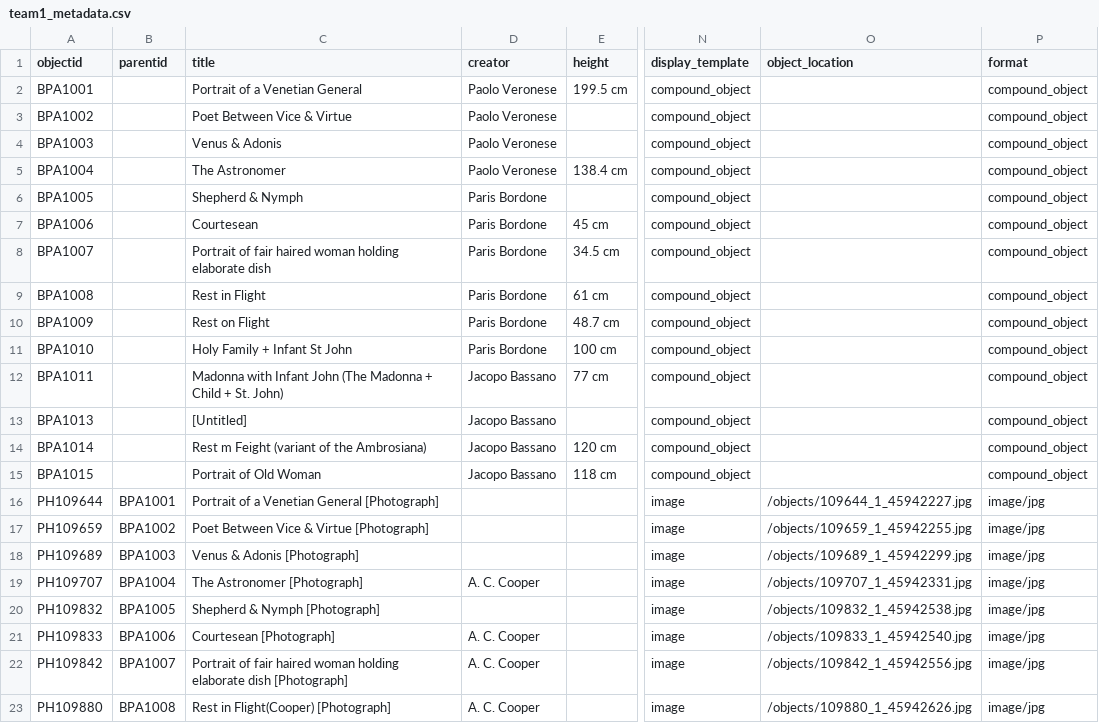
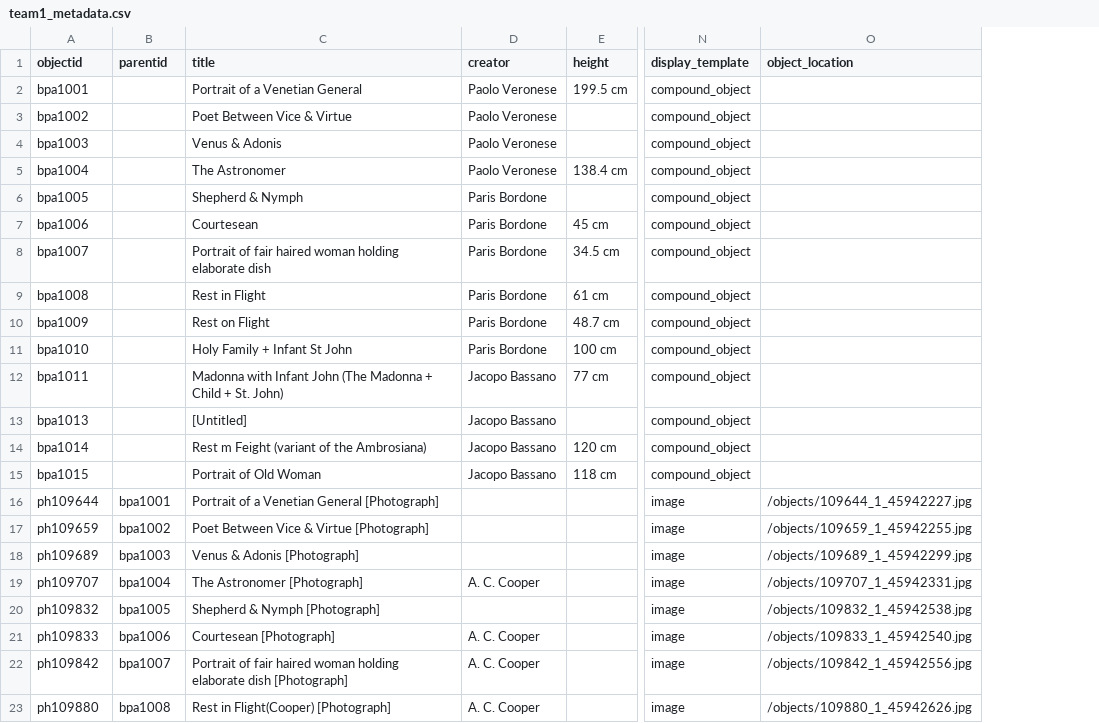
Before and after one commit to info663-sp25/team1, a CSV file: _data/team1_metadata.csv, drawn as a sheet; only a part is shown, gaps mark what is left out; the diff covers the shown part only; the diff names each change by its address in the sheet, - before the commit and + after, or states it on an @@ line.

Commit message:
update team1_metadata

```diff
--- a/_data/team1_metadata.csv
+++ b/_data/team1_metadata.csv
-column P (format), rows 2-23: compound_object | compound_object | compound_object | compound_object | compound_object | compound_object | compound_object | compound_object | compound_object | compound_object | compound_object | compound_object | compound_object | compound_object | image/jpg | image/jpg | image/jpg | image/jpg | image/jpg | image/jpg | image/jpg | image/jpg
-A2 (objectid): BPA1001
+A2 (objectid): bpa1001
-A3 (objectid): BPA1002
+A3 (objectid): bpa1002
-A4 (objectid): BPA1003
+A4 (objectid): bpa1003
-A5 (objectid): BPA1004
+A5 (objectid): bpa1004
-A6 (objectid): BPA1005
+A6 (objectid): bpa1005
-A7 (objectid): BPA1006
+A7 (objectid): bpa1006
-A8 (objectid): BPA1007
+A8 (objectid): bpa1007
-A9 (objectid): BPA1008
+A9 (objectid): bpa1008
-A10 (objectid): BPA1009
+A10 (objectid): bpa1009
-A11 (objectid): BPA1010
+A11 (objectid): bpa1010
-A12 (objectid): BPA1011
+A12 (objectid): bpa1011
-A13 (objectid): BPA1013
+A13 (objectid): bpa1013
-A14 (objectid): BPA1014
+A14 (objectid): bpa1014
-A15 (objectid): BPA1015
+A15 (objectid): bpa1015
-A16 (objectid): PH109644
+A16 (objectid): ph109644
-B16 (parentid): BPA1001
+B16 (parentid): bpa1001
-A17 (objectid): PH109659
+A17 (objectid): ph109659
-B17 (parentid): BPA1002
+B17 (parentid): bpa1002
-A18 (objectid): PH109689
+A18 (objectid): ph109689
-B18 (parentid): BPA1003
+B18 (parentid): bpa1003
-A19 (objectid): PH109707
+A19 (objectid): ph109707
-B19 (parentid): BPA1004
+B19 (parentid): bpa1004
-A20 (objectid): PH109832
+A20 (objectid): ph109832
-B20 (parentid): BPA1005
+B20 (parentid): bpa1005
-A21 (objectid): PH109833
+A21 (objectid): ph109833
-B21 (parentid): BPA1006
+B21 (parentid): bpa1006
-A22 (objectid): PH109842
+A22 (objectid): ph109842
-B22 (parentid): BPA1007
+B22 (parentid): bpa1007
-A23 (objectid): PH109880
+A23 (objectid): ph109880
-B23 (parentid): BPA1008
+B23 (parentid): bpa1008
```
Also changed, not shown: 44 edited cells elsewhere in this file.
